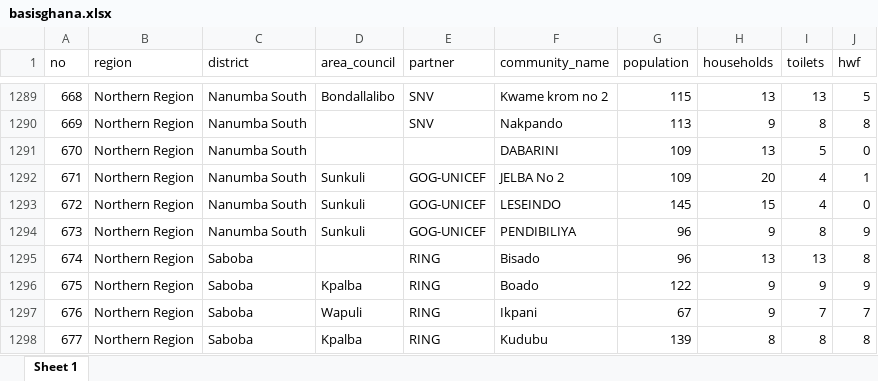
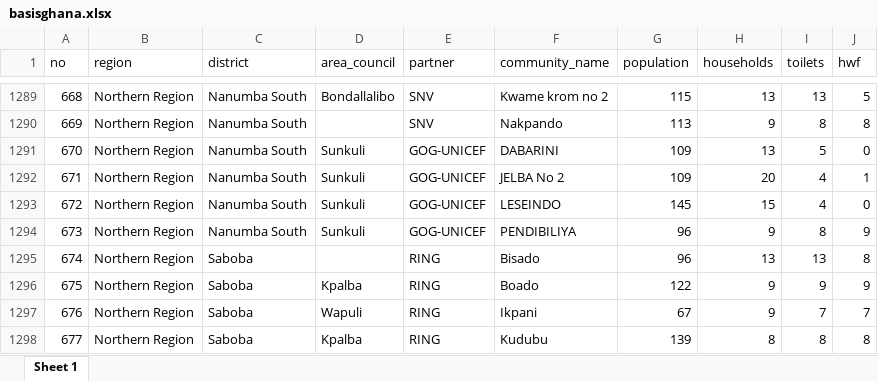
Before and after one commit to openwashdata/basisghana, an Excel workbook: inst/extdata/basisghana.xlsx, sheet Sheet 1, drawn as a sheet; only a part is shown, gaps mark what is left out; values as stored, in another font and other column widths than the file's, no borders; the diff names each change by its address in the sheet, - before the commit and + after, or states it on an @@ line.

Commit message:
Fix missing data

```diff
--- a/inst/extdata/basisghana.xlsx (sheet Sheet 1)
+++ b/inst/extdata/basisghana.xlsx (sheet Sheet 1)
-D1291 (area_council): (empty)
+D1291 (area_council): Sunkuli
-E1291 (partner): (empty)
+E1291 (partner): GOG-UNICEF
```
Also changed, not shown: inst/extdata/odfs.xlsx, 3 other files.
